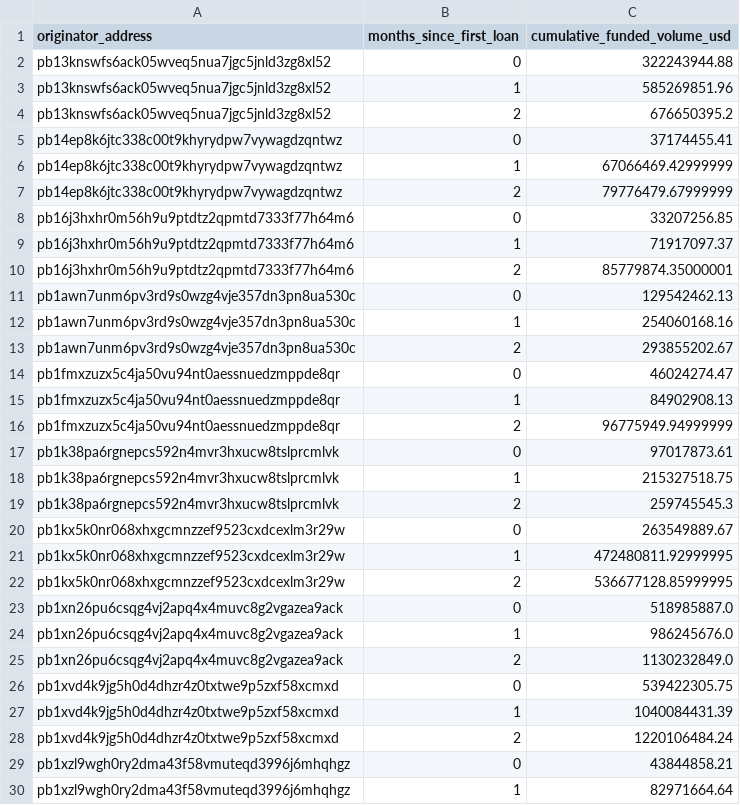
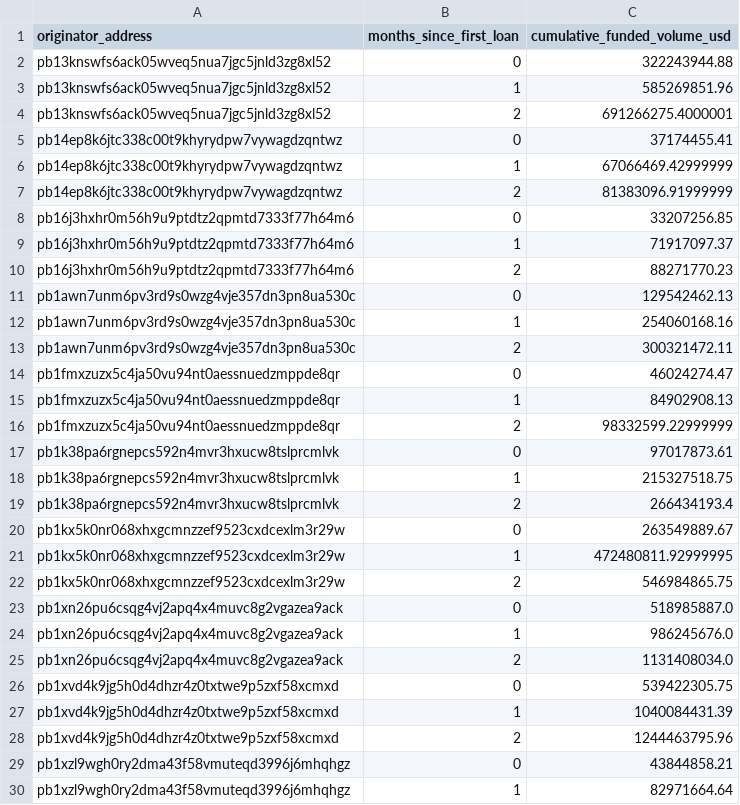
Before and after one commit to iehuanchong/Provenance-Scraper, a CSV file: exports/originator_ramp_curves.csv, drawn as a sheet; only a part is shown; the diff covers the shown part only.

```diff
--- a/exports/originator_ramp_curves.csv
+++ b/exports/originator_ramp_curves.csv
@@ -3,27 +3,27 @@ pb13knswfs6ack05wveq5nua7jgc5jnld3zg8xl52,0,322243944.88
 pb13knswfs6ack05wveq5nua7jgc5jnld3zg8xl52,1,585269851.96
-pb13knswfs6ack05wveq5nua7jgc5jnld3zg8xl52,2,676650395.2
+pb13knswfs6ack05wveq5nua7jgc5jnld3zg8xl52,2,691266275.4000001
 pb14ep8k6jtc338c00t9khyrydpw7vywagdzqntwz,0,37174455.41
 pb14ep8k6jtc338c00t9khyrydpw7vywagdzqntwz,1,67066469.42999999
-pb14ep8k6jtc338c00t9khyrydpw7vywagdzqntwz,2,79776479.67999999
+pb14ep8k6jtc338c00t9khyrydpw7vywagdzqntwz,2,81383096.91999999
 pb16j3hxhr0m56h9u9ptdtz2qpmtd7333f77h64m6,0,33207256.85
 pb16j3hxhr0m56h9u9ptdtz2qpmtd7333f77h64m6,1,71917097.37
-pb16j3hxhr0m56h9u9ptdtz2qpmtd7333f77h64m6,2,85779874.35000001
+pb16j3hxhr0m56h9u9ptdtz2qpmtd7333f77h64m6,2,88271770.23
 pb1awn7unm6pv3rd9s0wzg4vje357dn3pn8ua530c,0,129542462.13
 pb1awn7unm6pv3rd9s0wzg4vje357dn3pn8ua530c,1,254060168.16
-pb1awn7unm6pv3rd9s0wzg4vje357dn3pn8ua530c,2,293855202.67
+pb1awn7unm6pv3rd9s0wzg4vje357dn3pn8ua530c,2,300321472.11
 pb1fmxzuzx5c4ja50vu94nt0aessnuedzmppde8qr,0,46024274.47
 pb1fmxzuzx5c4ja50vu94nt0aessnuedzmppde8qr,1,84902908.13
-pb1fmxzuzx5c4ja50vu94nt0aessnuedzmppde8qr,2,96775949.94999999
+pb1fmxzuzx5c4ja50vu94nt0aessnuedzmppde8qr,2,98332599.22999999
 pb1k38pa6rgnepcs592n4mvr3hxucw8tslprcmlvk,0,97017873.61
 pb1k38pa6rgnepcs592n4mvr3hxucw8tslprcmlvk,1,215327518.75
-pb1k38pa6rgnepcs592n4mvr3hxucw8tslprcmlvk,2,259745545.3
+pb1k38pa6rgnepcs592n4mvr3hxucw8tslprcmlvk,2,266434193.4
 pb1kx5k0nr068xhxgcmnzzef9523cxdcexlm3r29w,0,263549889.67
 pb1kx5k0nr068xhxgcmnzzef9523cxdcexlm3r29w,1,472480811.92999995
-pb1kx5k0nr068xhxgcmnzzef9523cxdcexlm3r29w,2,536677128.85999995
+pb1kx5k0nr068xhxgcmnzzef9523cxdcexlm3r29w,2,546984865.75
 pb1xn26pu6csqg4vj2apq4x4muvc8g2vgazea9ack,0,518985887.0
 pb1xn26pu6csqg4vj2apq4x4muvc8g2vgazea9ack,1,986245676.0
-pb1xn26pu6csqg4vj2apq4x4muvc8g2vgazea9ack,2,1130232849.0
+pb1xn26pu6csqg4vj2apq4x4muvc8g2vgazea9ack,2,1131408034.0
 pb1xvd4k9jg5h0d4dhzr4z0txtwe9p5zxf58xcmxd,0,539422305.75
 pb1xvd4k9jg5h0d4dhzr4z0txtwe9p5zxf58xcmxd,1,1040084431.39
-pb1xvd4k9jg5h0d4dhzr4z0txtwe9p5zxf58xcmxd,2,1220106484.24
+pb1xvd4k9jg5h0d4dhzr4z0txtwe9p5zxf58xcmxd,2,1244463795.96
 pb1xzl9wgh0ry2dma43f58vmuteqd3996j6mhqhgz,0,43844858.21
```
Also changed, not shown: 1 edited cell elsewhere in this file, exports/funding_channels.csv, exports/originator_daily_summary.csv, 7 other files.
